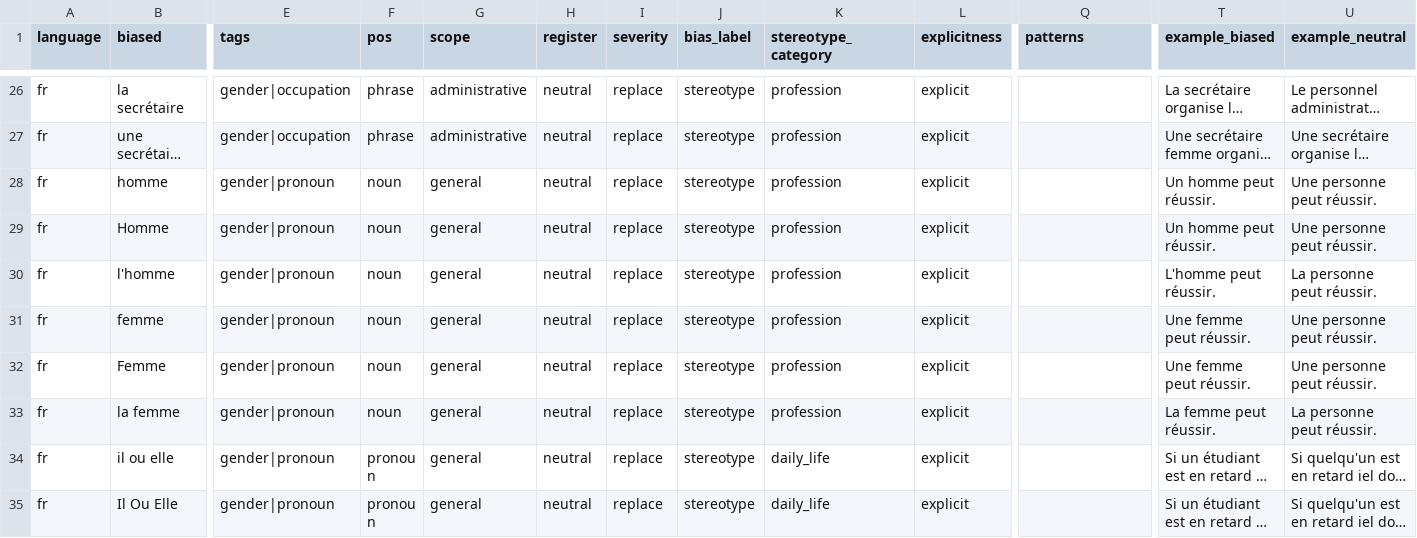
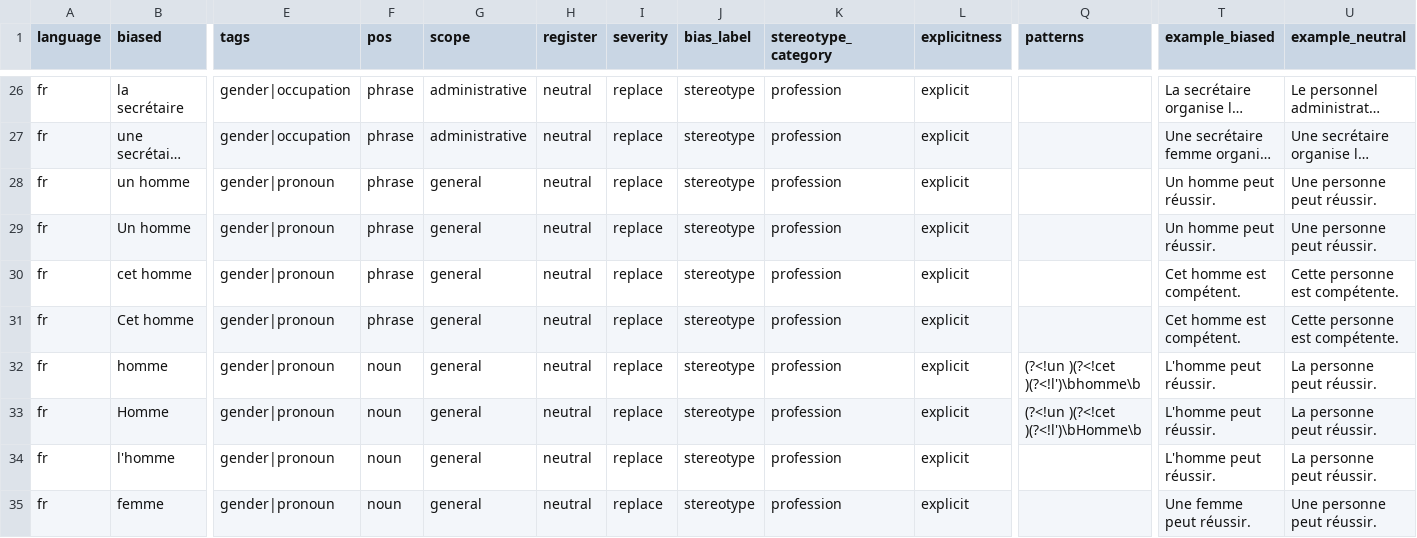
Before and after one commit to Stella-Achar-Oiro/gender-sensitization-engine, a CSV file: rules/lexicon_fr_v3.csv, drawn as a sheet; only a part is shown, gaps mark what is left out; the shorter side is filled out with more unchanged rows; long unchanged cells end in …; addresses are those after the commit; rows hold the shown columns only; the diff names each change by its address in the sheet, - before the commit and + after, or states it on an @@ line.

Commit message:
fix(fr): fix un/cet homme grammar errors in live lexicon pipeline
'homme'→'personne' substitution was producing 'un personne' and 'cet personne'
which are grammatically wrong in French (personne is feminine — requires une/cette).

Fix: added phrase-level entries (un homme→une personne, cet homme→cette personne)
before the bare noun entry, plus lookbehind pattern on bare 'homme' rule so it
doesn't fire after the phrase entry already replaced 'un homme'→'une personne'.

Applied to both lexicon_fr_v3.csv and lexicon_fr_v4.csv (v4 is active via config).
Dataset training pairs already had this fixed via load_fr() grammar post-processing.
Now the live API also outputs grammatically correct FR corrections.

```diff
--- a/rules/lexicon_fr_v3.csv
+++ b/rules/lexicon_fr_v3.csv
+row 28: fr | un homme | gender|pronoun | phrase | general | neutral | replace | stereotype | profession | explicit |  | Un homme peut réussir. | Une personne peut réussir.
+row 29: fr | Un homme | gender|pronoun | phrase | general | neutral | replace | stereotype | profession | explicit |  | Un homme peut réussir. | Une personne peut réussir.
+row 30: fr | cet homme | gender|pronoun | phrase | general | neutral | replace | stereotype | profession | explicit |  | Cet homme est compétent. | Cette personne est compétente.
+row 31: fr | Cet homme | gender|pronoun | phrase | general | neutral | replace | stereotype | profession | explicit |  | Cet homme est compétent. | Cette personne est compétente.
-Q32 (patterns): (empty)
+Q32 (patterns): (?<!un )(?<!cet )(?<!l')\bhomme\b
-T32:T33 (example_biased): Un homme peut réussir.
+T32:T33 (example_biased): L'homme peut réussir.
-U32:U33 (example_neutral): Une personne peut réussir.
+U32:U33 (example_neutral): La personne peut réussir.
-Q33 (patterns): (empty)
+Q33 (patterns): (?<!un )(?<!cet )(?<!l')\bHomme\b
```
Also changed, not shown: rules/lexicon_fr_v4.csv.
